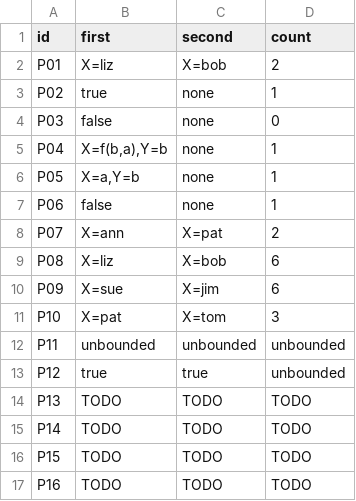
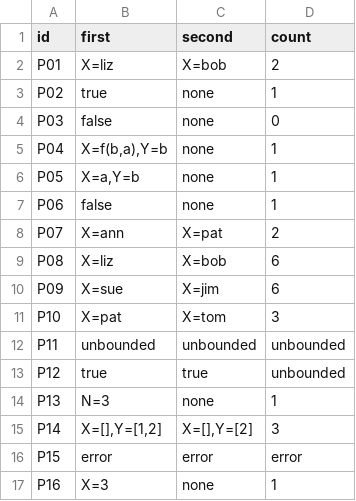
Before and after one commit to rcssndr/cmsc-124-ps4-starter, a TSV file: predictions.tsv, drawn as a sheet.

Commit message:
docs: Add predictions and reasoning for cases P13 to P16

```diff
--- a/predictions.tsv
+++ b/predictions.tsv
@@ -13,5 +13,5 @@ P11	unbounded	unbounded	unbounded
 P12	true	true	unbounded
-P13	TODO	TODO	TODO
-P14	TODO	TODO	TODO
-P15	TODO	TODO	TODO
-P16	TODO	TODO	TODO
+P13	N=3	none	1
+P14	X=[],Y=[1,2]	X=[],Y=[2]	3
+P15	error	error	error
+P16	X=3	none	1
```
Also changed, not shown: 1 other file.
